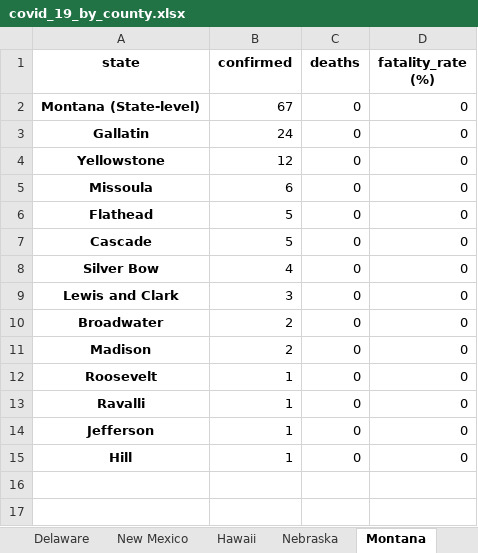
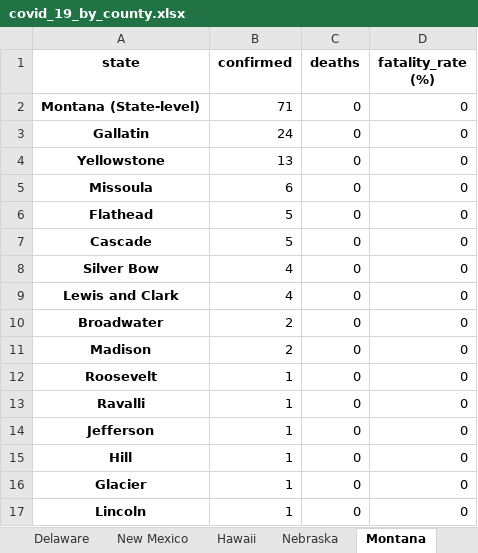
Before and after one commit to apgr0ss/covid19-scraper, an Excel workbook: covid_19_by_county.xlsx, sheet Montana, drawn as a sheet; values as stored, in another font and other column widths than the file's, no borders; the diff names each change by its address in the sheet, - before the commit and + after, or states it on an @@ line.

```diff
--- a/covid_19_by_county.xlsx (sheet Montana)
+++ b/covid_19_by_county.xlsx (sheet Montana)
-B2 (confirmed): 67
+B2 (confirmed): 71
-B4 (confirmed): 12
+B4 (confirmed): 13
-B9 (confirmed): 3
+B9 (confirmed): 4
+row 16: Glacier | 1 | 0 | 0
+row 17: Lincoln | 1 | 0 | 0
```
Also changed, not shown: sheet Mississippi, sheet Texas, sheet Alabama, sheet Michigan, sheet Tennessee, sheet North Carolina, other sheet tabs.
